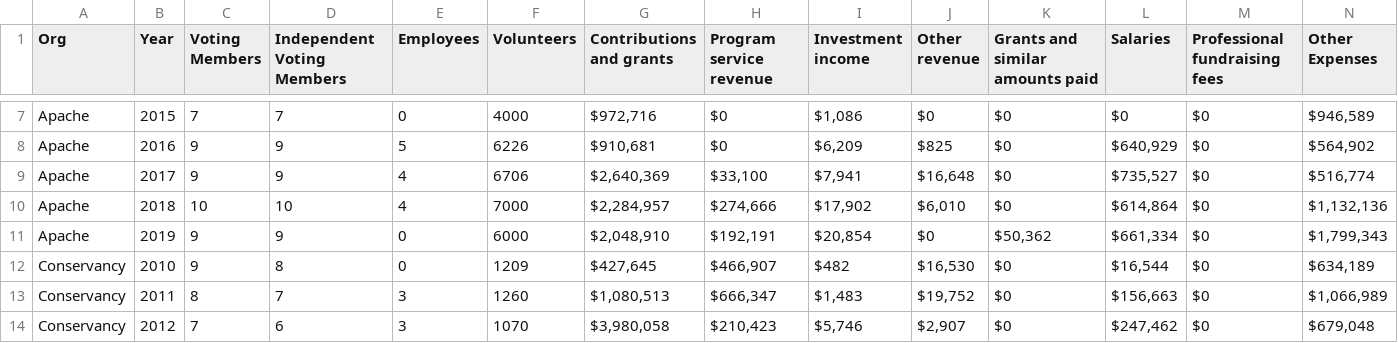
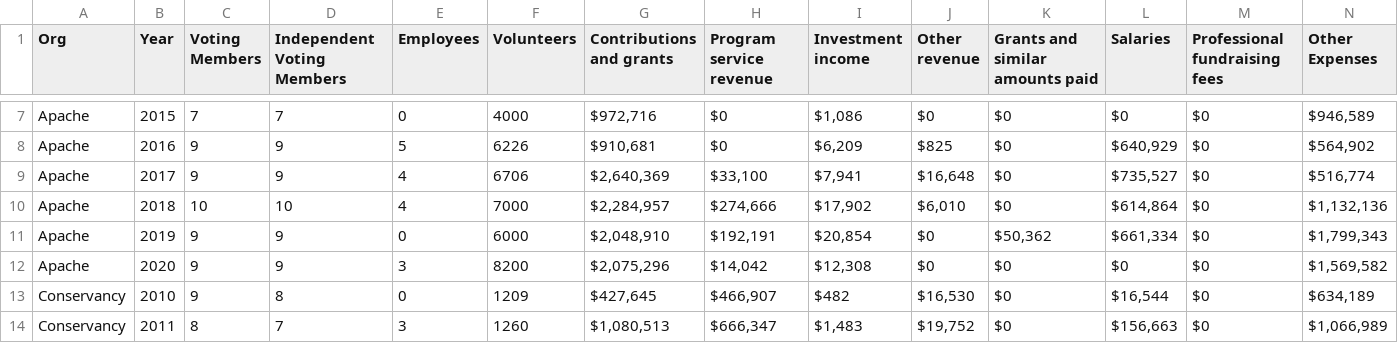
Before and after one commit to ShaneCurcuru/fossfunding, a CSV file: _data/foss990s.csv, drawn as a sheet; only a part is shown, gaps mark what is left out; the shorter side is filled out with more unchanged rows; rows hold the shown columns only; the diff names each change by its address in the sheet, - before the commit and + after, or states it on an @@ line.

Commit message:
Add ASF 2020 990 filing data

```diff
--- a/_data/foss990s.csv
+++ b/_data/foss990s.csv
+row 12: Apache | 2020 | 9 | 9 | 3 | 8200 | $2,075,296 | $14,042 | $12,308 | $0 | $0 | $0 | $0 | $1,569,582
```
